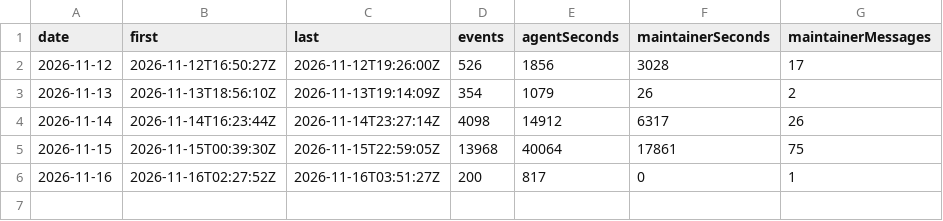
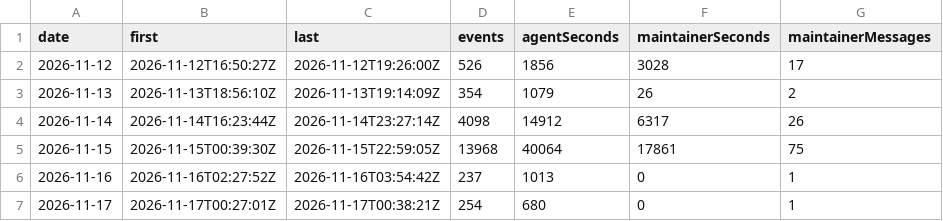
Before and after one commit to betsalel-williamson/ncurses, a CSV file: site/data/session/daily.csv, drawn as a sheet.

```diff
--- a/site/data/session/daily.csv
+++ b/site/data/session/daily.csv
@@ -5,2 +5,3 @@ date,first,last,events,agentSeconds,maintainerSeconds,maintainerMessages
 2026-11-15,2026-11-15T00:39:30Z,2026-11-15T22:59:05Z,13968,40064,17861,75
-2026-11-16,2026-11-16T02:27:52Z,2026-11-16T03:51:27Z,200,817,0,1
+2026-11-16,2026-11-16T02:27:52Z,2026-11-16T03:54:42Z,237,1013,0,1
+2026-11-17,2026-11-17T00:27:01Z,2026-11-17T00:38:21Z,254,680,0,1
```
Also changed, not shown: 2 other files.
